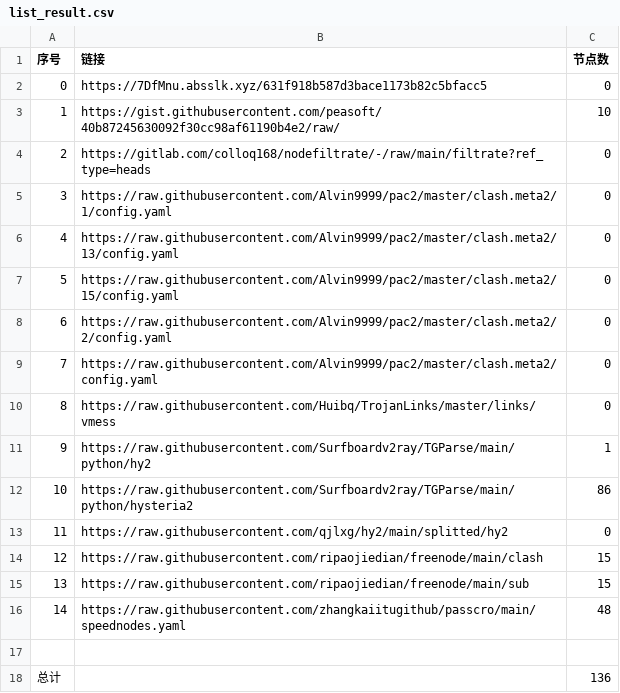
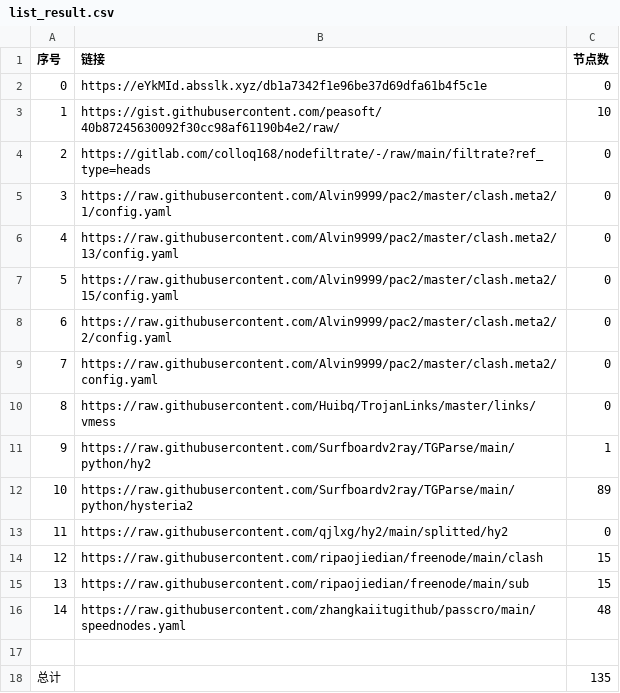
Before and after one commit to AlabasterStone/NoMoreWalls, a CSV file: list_result.csv, drawn as a sheet.

```diff
--- a/list_result.csv
+++ b/list_result.csv
@@ -1,3 +1,3 @@
 序号,链接,节点数
-0,https://7DfMnu.absslk.xyz/631f918b587d3bace1173b82c5bfacc5,0
+0,https://eYkMId.absslk.xyz/db1a7342f1e96be37d69dfa61b4f5c1e,0
 1,https://gist.githubusercontent.com/peasoft/40b87245630092f30cc98af61190b4e2/raw/,10
@@ -11,3 +11,3 @@
 9,https://raw.githubusercontent.com/Surfboardv2ray/TGParse/main/python/hy2,1
-10,https://raw.githubusercontent.com/Surfboardv2ray/TGParse/main/python/hysteria2,86
+10,https://raw.githubusercontent.com/Surfboardv2ray/TGParse/main/python/hysteria2,89
 11,https://raw.githubusercontent.com/qjlxg/hy2/main/splitted/hy2,0
@@ -17,2 +17,2 @@
 
-总计,,136
+总计,,135
```
Also changed, not shown: 15 other files.
